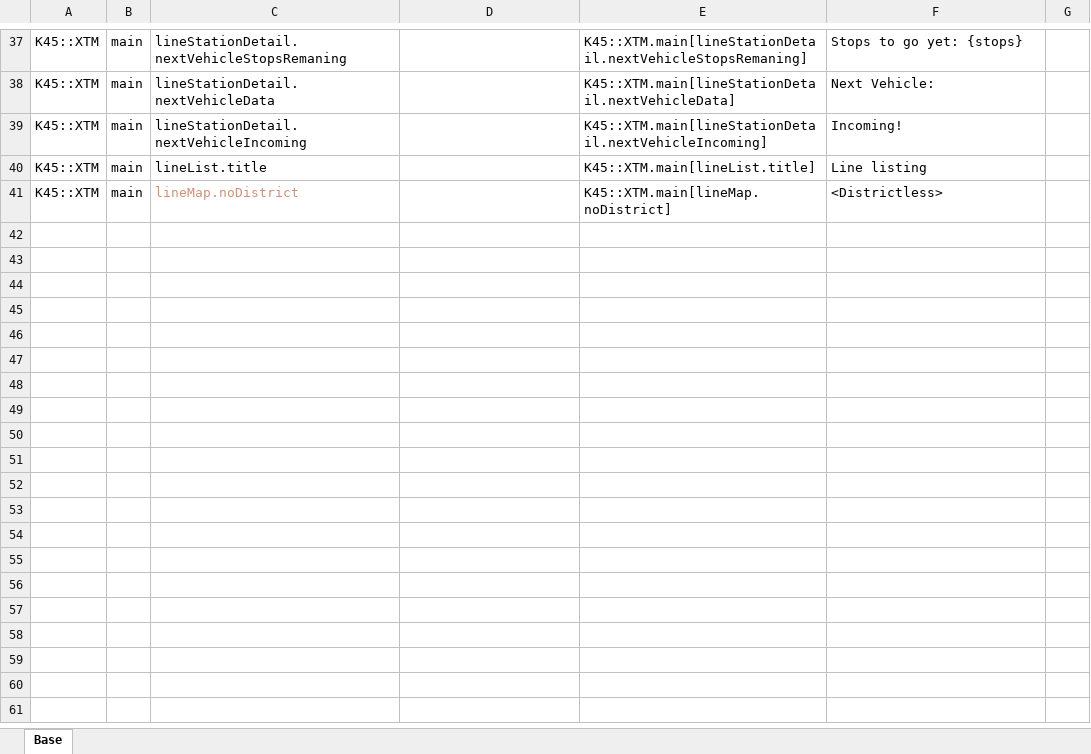
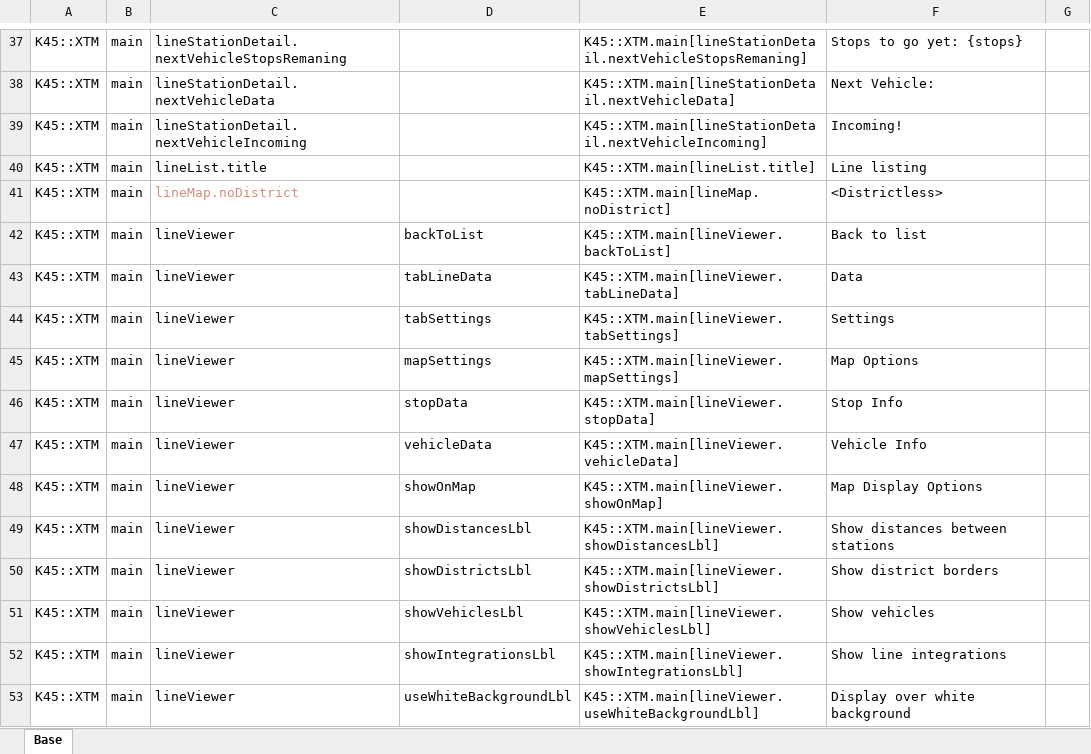
Before and after one commit to klyte45/CS2-ExtendedTransportManager, an Excel workbook: BelzontTLM/i18n/i18n.xlsm, sheet Base, drawn as a sheet; only a part is shown, gaps mark what is left out; values as stored, in another font and other column widths than the file's, no borders; the diff names each change by its address in the sheet, - before the commit and + after, or states it on an @@ line.

Commit message:
Beginning the data panel implementation Added map options tab options

```diff
--- a/BelzontTLM/i18n/i18n.xlsm (sheet Base)
+++ b/BelzontTLM/i18n/i18n.xlsm (sheet Base)
+row 42: K45::XTM | main | lineViewer | backToList | K45::XTM.main[lineViewer.backToList] | Back to list
+row 43: K45::XTM | main | lineViewer | tabLineData | K45::XTM.main[lineViewer.tabLineData] | Data
+row 44: K45::XTM | main | lineViewer | tabSettings | K45::XTM.main[lineViewer.tabSettings] | Settings
+row 45: K45::XTM | main | lineViewer | mapSettings | K45::XTM.main[lineViewer.mapSettings] | Map Options
+row 46: K45::XTM | main | lineViewer | stopData | K45::XTM.main[lineViewer.stopData] | Stop Info
+row 47: K45::XTM | main | lineViewer | vehicleData | K45::XTM.main[lineViewer.vehicleData] | Vehicle Info
+row 48: K45::XTM | main | lineViewer | showOnMap | K45::XTM.main[lineViewer.showOnMap] | Map Display Options
+row 49: K45::XTM | main | lineViewer | showDistancesLbl | K45::XTM.main[lineViewer.showDistancesLbl] | Show distances between stations
+row 50: K45::XTM | main | lineViewer | showDistrictsLbl | K45::XTM.main[lineViewer.showDistrictsLbl] | Show district borders
+row 51: K45::XTM | main | lineViewer | showVehiclesLbl | K45::XTM.main[lineViewer.showVehiclesLbl] | Show vehicles
+row 52: K45::XTM | main | lineViewer | showIntegrationsLbl | K45::XTM.main[lineViewer.showIntegrationsLbl] | Show line integrations
+row 53: K45::XTM | main | lineViewer | useWhiteBackgroundLbl | K45::XTM.main[lineViewer.useWhiteBackgroundLbl] | Display over white background
```
Also changed, not shown: 5 other files.
